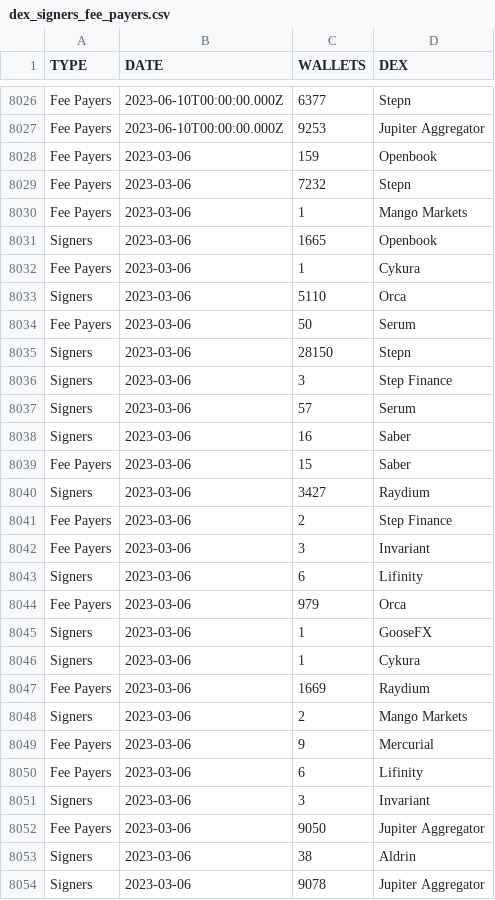
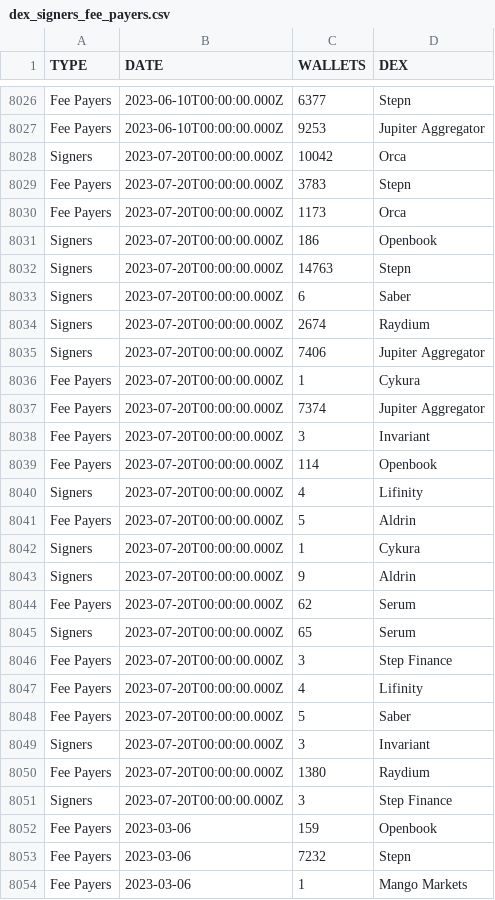
Before and after one commit to spire-fyi/spire_fyi, a CSV file: data/dex_signers_fee_payers.csv, drawn as a sheet; only a part is shown, gaps mark what is left out; the shorter side is filled out with more unchanged rows; the diff names each change by its address in the sheet, - before the commit and + after, or states it on an @@ line.

Commit message:
update data

```diff
--- a/data/dex_signers_fee_payers.csv
+++ b/data/dex_signers_fee_payers.csv
+row 8028: Signers | 2023-07-20T00:00:00.000Z | 10042 | Orca
+row 8029: Fee Payers | 2023-07-20T00:00:00.000Z | 3783 | Stepn
+row 8030: Fee Payers | 2023-07-20T00:00:00.000Z | 1173 | Orca
+row 8031: Signers | 2023-07-20T00:00:00.000Z | 186 | Openbook
+row 8032: Signers | 2023-07-20T00:00:00.000Z | 14763 | Stepn
+row 8033: Signers | 2023-07-20T00:00:00.000Z | 6 | Saber
+row 8034: Signers | 2023-07-20T00:00:00.000Z | 2674 | Raydium
+row 8035: Signers | 2023-07-20T00:00:00.000Z | 7406 | Jupiter Aggregator
+row 8036: Fee Payers | 2023-07-20T00:00:00.000Z | 1 | Cykura
+row 8037: Fee Payers | 2023-07-20T00:00:00.000Z | 7374 | Jupiter Aggregator
+row 8038: Fee Payers | 2023-07-20T00:00:00.000Z | 3 | Invariant
+row 8039: Fee Payers | 2023-07-20T00:00:00.000Z | 114 | Openbook
+row 8040: Signers | 2023-07-20T00:00:00.000Z | 4 | Lifinity
+row 8041: Fee Payers | 2023-07-20T00:00:00.000Z | 5 | Aldrin
+row 8042: Signers | 2023-07-20T00:00:00.000Z | 1 | Cykura
+row 8043: Signers | 2023-07-20T00:00:00.000Z | 9 | Aldrin
+row 8044: Fee Payers | 2023-07-20T00:00:00.000Z | 62 | Serum
+row 8045: Signers | 2023-07-20T00:00:00.000Z | 65 | Serum
+row 8046: Fee Payers | 2023-07-20T00:00:00.000Z | 3 | Step Finance
+row 8047: Fee Payers | 2023-07-20T00:00:00.000Z | 4 | Lifinity
+row 8048: Fee Payers | 2023-07-20T00:00:00.000Z | 5 | Saber
+row 8049: Signers | 2023-07-20T00:00:00.000Z | 3 | Invariant
+row 8050: Fee Payers | 2023-07-20T00:00:00.000Z | 1380 | Raydium
+row 8051: Signers | 2023-07-20T00:00:00.000Z | 3 | Step Finance
```
Also changed, not shown: data/all_programs_solana_fm_labels.csv, data/dex_info.csv, 12 other files.
